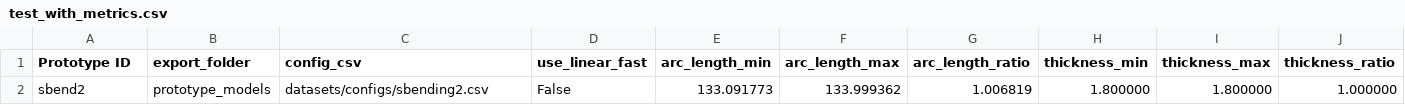
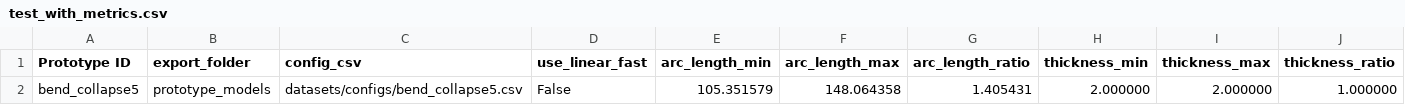
Before and after one commit to Kempy02/generate-telescopic-models, a CSV file: datasets/test_with_metrics.csv, drawn as a sheet.

```diff
--- a/datasets/test_with_metrics.csv
+++ b/datasets/test_with_metrics.csv
@@ -1,2 +1,2 @@
 Prototype ID,export_folder,config_csv,use_linear_fast,arc_length_min,arc_length_max,arc_length_ratio,thickness_min,thickness_max,thickness_ratio
-sbend2,prototype_models,datasets/configs/sbending2.csv,False,133.091773,133.999362,1.006819,1.800000,1.800000,1.000000
+bend_collapse5,prototype_models,datasets/configs/bend_collapse5.csv,False,105.351579,148.064358,1.405431,2.000000,2.000000,1.000000
```
Also changed, not shown: datasets/ExRunFinal1_with_metrics.csv, 6 other files.
